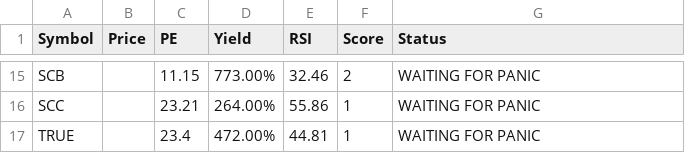
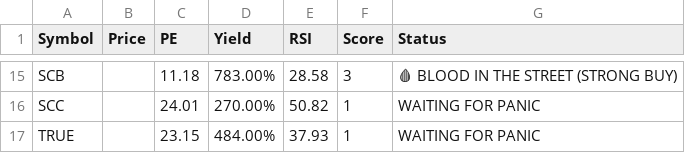
Before and after one commit to dcce-dccre/thai-stock-scanner, a CSV file: data.csv, drawn as a sheet; only a part is shown, gaps mark what is left out; the diff covers the shown part only; the diff names each change by its address in the sheet, - before the commit and + after, or states it on an @@ line.

```diff
--- a/data.csv
+++ b/data.csv
-C15 (PE): 11.15
+C15 (PE): 11.18
-D15 (Yield): 773.00%
+D15 (Yield): 783.00%
-E15 (RSI): 32.46
+E15 (RSI): 28.58
-F15 (Score): 2
+F15 (Score): 3
-G15 (Status): WAITING FOR PANIC
+G15 (Status): 🩸 BLOOD IN THE STREET (STRONG BUY)
-C16 (PE): 23.21
+C16 (PE): 24.01
-D16 (Yield): 264.00%
+D16 (Yield): 270.00%
-E16 (RSI): 55.86
+E16 (RSI): 50.82
-C17 (PE): 23.4
+C17 (PE): 23.15
-D17 (Yield): 472.00%
+D17 (Yield): 484.00%
-E17 (RSI): 44.81
+E17 (RSI): 37.93
```
Also changed, not shown: 30 edited cells elsewhere in this file.
